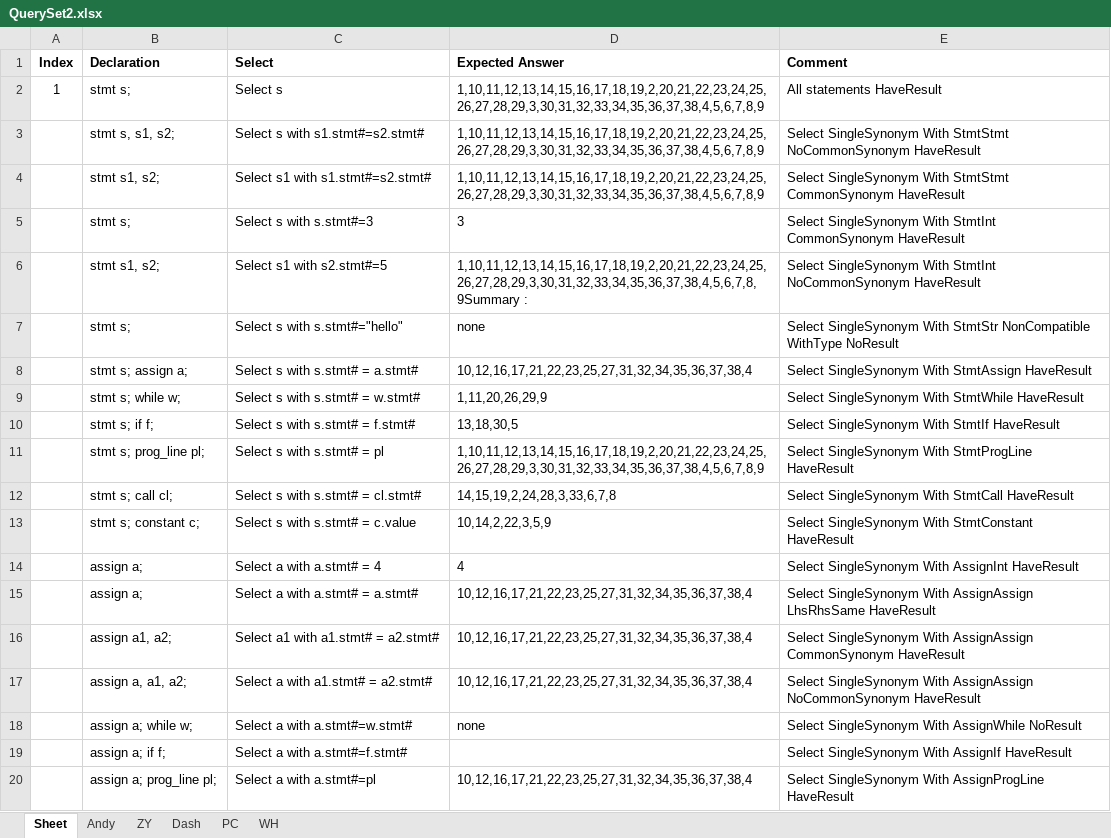
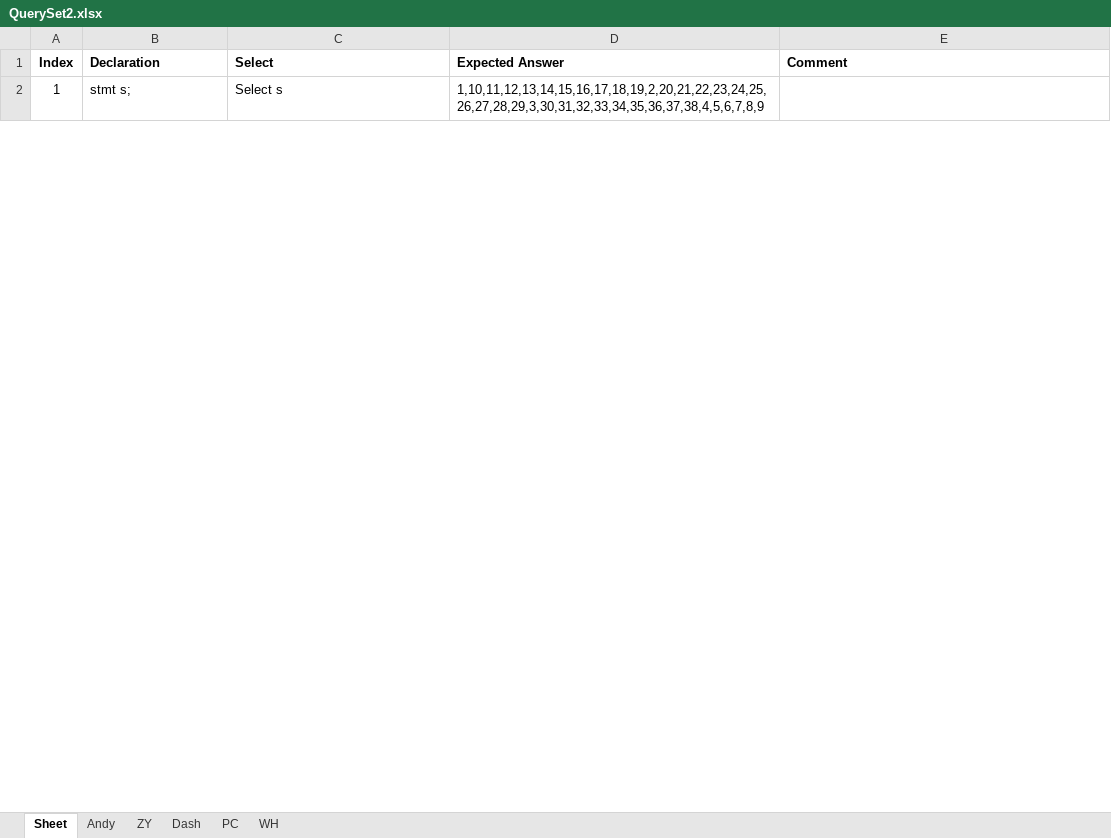
Before and after one commit to ChuaPingChan/SpaXI, an Excel workbook: AutomaticProjectTesting_Aug2015_VS2015/EmptyGeneralTesting/Release/Test2/QuerySet2.xlsx, sheet Sheet, drawn as a sheet; only a part is shown; values as stored, in another font and other column widths than the file's, no borders; removed rows and columns are numbered as before the commit, all else as after; the diff covers the shown part only; the diff names each change by its address in the sheet, - before the commit and + after, or states it on an @@ line.

```diff
--- a/AutomaticProjectTesting_Aug2015_VS2015/EmptyGeneralTesting/Release/Test2/QuerySet2.xlsx (sheet Sheet)
+++ b/AutomaticProjectTesting_Aug2015_VS2015/EmptyGeneralTesting/Release/Test2/QuerySet2.xlsx (sheet Sheet)
-E2 (Comment): All statements HaveResult
+E2 (Comment): (empty)
-row 3:  | stmt s, s1, s2; | Select s with s1.stmt#=s2.stmt# | 1,10,11,12,13,14,15,16,17,18,19,2,20,21,22,23,24,25,26,27,28,29,3,30,31,32,33,34,35,36,37,38,4,5,6,7,8,9 | Select SingleSynonym With StmtStmt NoCommonSynonym HaveResult
-row 4:  | stmt s1, s2; | Select s1 with s1.stmt#=s2.stmt# | 1,10,11,12,13,14,15,16,17,18,19,2,20,21,22,23,24,25,26,27,28,29,3,30,31,32,33,34,35,36,37,38,4,5,6,7,8,9 | Select SingleSynonym With StmtStmt CommonSynonym HaveResult
-row 5:  | stmt s; | Select s with s.stmt#=3 | 3 | Select SingleSynonym With StmtInt CommonSynonym HaveResult
-row 6:  | stmt s1, s2; | Select s1 with s2.stmt#=5 | 1,10,11,12,13,14,15,16,17,18,19,2,20,21,22,23,24,25,26,27,28,29,3,30,31,32,33,34,35,36,37,38,4,5,6,7,8,9Summary : | Select SingleSynonym With StmtInt NoCommonSynonym HaveResult
-row 7:  | stmt s; | Select s with s.stmt#="hello" | none | Select SingleSynonym With StmtStr NonCompatible WithType NoResult
-row 8:  | stmt s; assign a; | Select s with s.stmt# = a.stmt# | 10,12,16,17,21,22,23,25,27,31,32,34,35,36,37,38,4 | Select SingleSynonym With StmtAssign HaveResult
-row 9:  | stmt s; while w; | Select s with s.stmt# = w.stmt# | 1,11,20,26,29,9 | Select SingleSynonym With StmtWhile HaveResult
-row 10:  | stmt s; if f; | Select s with s.stmt# = f.stmt# | 13,18,30,5 | Select SingleSynonym With StmtIf HaveResult
-row 11:  | stmt s; prog_line pl; | Select s with s.stmt# = pl | 1,10,11,12,13,14,15,16,17,18,19,2,20,21,22,23,24,25,26,27,28,29,3,30,31,32,33,34,35,36,37,38,4,5,6,7,8,9 | Select SingleSynonym With StmtProgLine HaveResult
-row 12:  | stmt s; call cl; | Select s with s.stmt# = cl.stmt# | 14,15,19,2,24,28,3,33,6,7,8 | Select SingleSynonym With StmtCall HaveResult
-row 13:  | stmt s; constant c; | Select s with s.stmt# = c.value | 10,14,2,22,3,5,9 | Select SingleSynonym With StmtConstant HaveResult
-row 14:  | assign a; | Select a with a.stmt# = 4 | 4 | Select SingleSynonym With AssignInt HaveResult
-row 15:  | assign a; | Select a with a.stmt# = a.stmt# | 10,12,16,17,21,22,23,25,27,31,32,34,35,36,37,38,4 | Select SingleSynonym With AssignAssign LhsRhsSame HaveResult
-row 16:  | assign a1, a2; | Select a1 with a1.stmt# = a2.stmt# | 10,12,16,17,21,22,23,25,27,31,32,34,35,36,37,38,4 | Select SingleSynonym With AssignAssign CommonSynonym HaveResult
-row 17:  | assign a, a1, a2; | Select a with a1.stmt# = a2.stmt# | 10,12,16,17,21,22,23,25,27,31,32,34,35,36,37,38,4 | Select SingleSynonym With AssignAssign NoCommonSynonym HaveResult
-row 18:  | assign a; while w; | Select a with a.stmt#=w.stmt# | none | Select SingleSynonym With AssignWhile NoResult
-row 19:  | assign a; if f; | Select a with a.stmt#=f.stmt# |  | Select SingleSynonym With AssignIf HaveResult
-row 20:  | assign a; prog_line pl; | Select a with a.stmt#=pl | 10,12,16,17,21,22,23,25,27,31,32,34,35,36,37,38,4 | Select SingleSynonym With AssignProgLine HaveResult
```
Also changed, not shown: 141 added rows and 10 removed rows elsewhere in this sheet, sheet WH, 12 other files.
